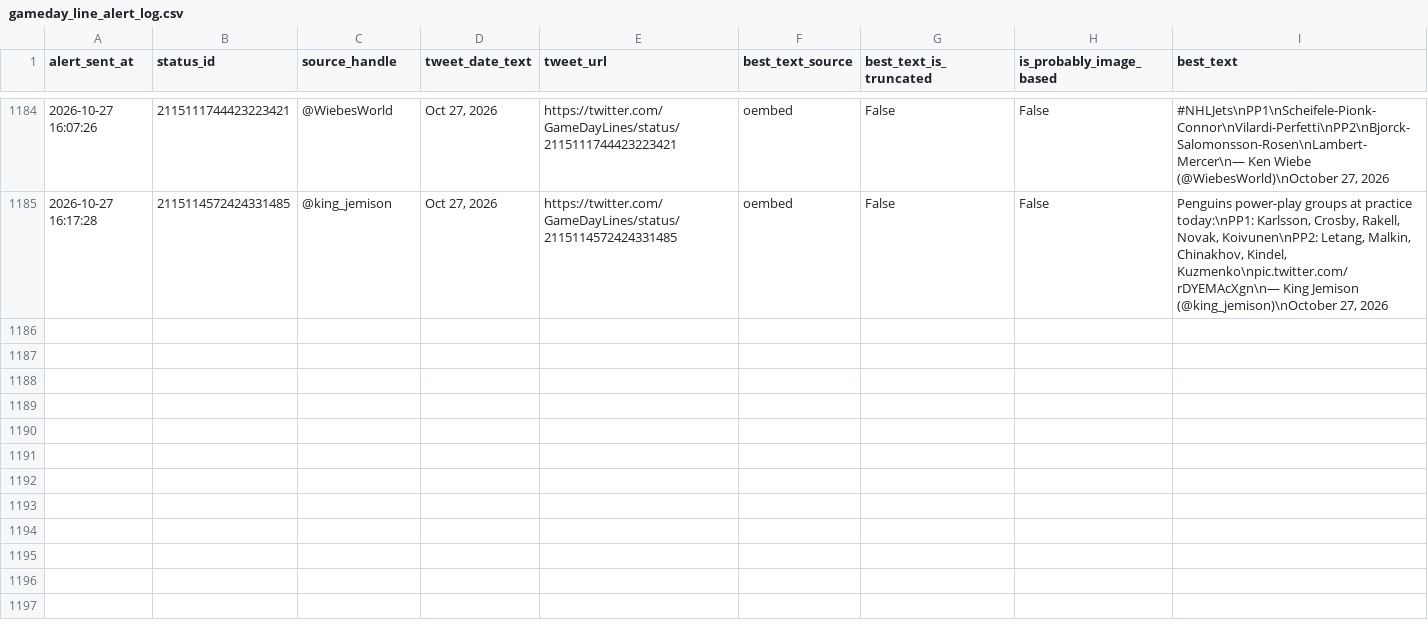
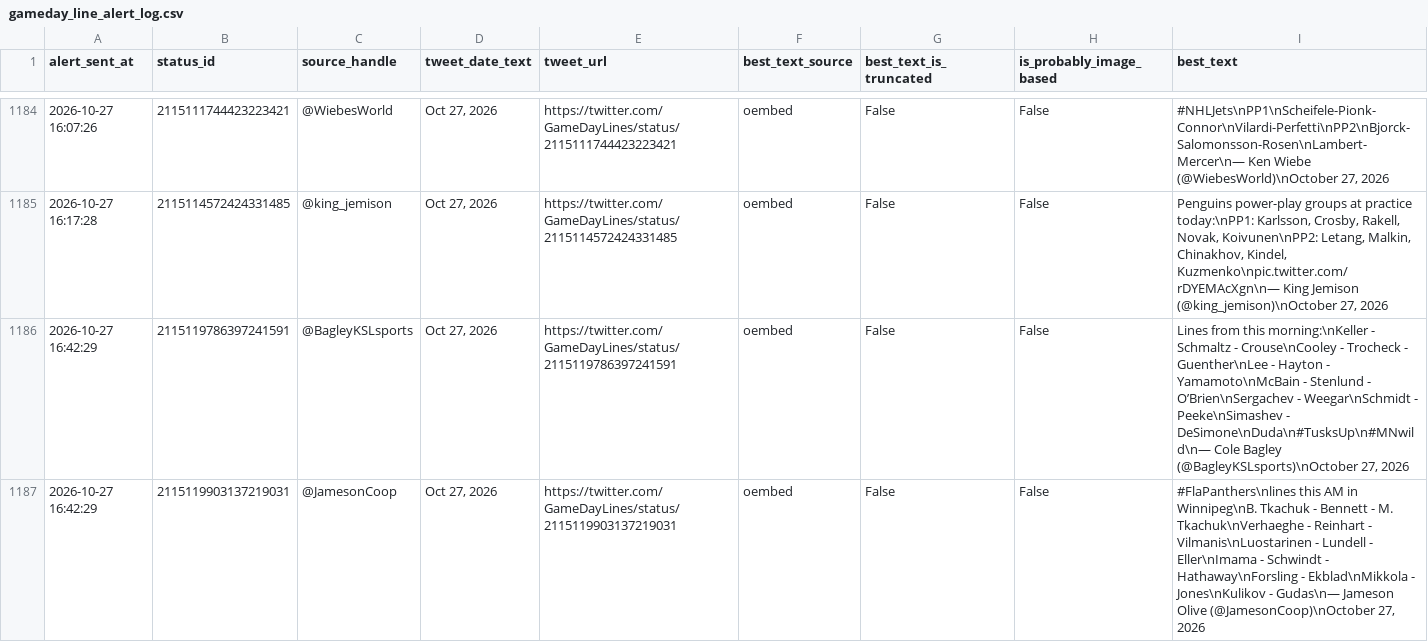
Before and after one commit to ajpayzant/nhl-line-alert-bot, a CSV file: gameday_line_alert_log.csv, drawn as a sheet; only a part is shown, gaps mark what is left out.

```diff
--- a/gameday_line_alert_log.csv
+++ b/gameday_line_alert_log.csv
@@ -1185 +1185,3 @@ alert_sent_at,status_id,source_handle,tweet_date_text,tweet_url,best_text_source
 2026-10-27 16:17:28,2115114572424331485,@king_jemison,"Oct 27, 2026",https://twitter.com/GameDayLines/status/2115114572424331485,oembed,False,False,"Penguins power-play groups at practice today:\nPP1: Karlsson, Crosby, Rakell, Novak, Koivunen\nPP2: Letang, Malkin, Chinakhov, Kindel, Kuzmenko\npic.twitter.com/rDYEMAcXgn\n— King Jemison (@king_jemison)\nOctober 27, 2026"
+2026-10-27 16:42:29,2115119786397241591,@BagleyKSLsports,"Oct 27, 2026",https://twitter.com/GameDayLines/status/2115119786397241591,oembed,False,False,"Lines from this morning:\nKeller - Schmaltz - Crouse\nCooley - Trocheck - Guenther\nLee - Hayton - Yamamoto\nMcBain - Stenlund - O’Brien\nSergachev - Weegar\nSchmidt - Peeke\nSimashev - DeSimone\nDuda\n#TusksUp\n#MNwild\n— Cole Bagley (@BagleyKSLsports)\nOctober 27, 2026"
+2026-10-27 16:42:29,2115119903137219031,@JamesonCoop,"Oct 27, 2026",https://twitter.com/GameDayLines/status/2115119903137219031,oembed,False,False,"#FlaPanthers\nlines this AM in Winnipeg\nB. Tkachuk - Bennett - M. Tkachuk\nVerhaeghe - Reinhart - Vilmanis\nLuostarinen - Lundell - Eller\nImama - Schwindt - Hathaway\nForsling - Ekblad\nMikkola - Jones\nKulikov - Gudas\n— Jameson Olive (@JamesonCoop)\nOctober 27, 2026"
```
Also changed, not shown: 1 other file.
